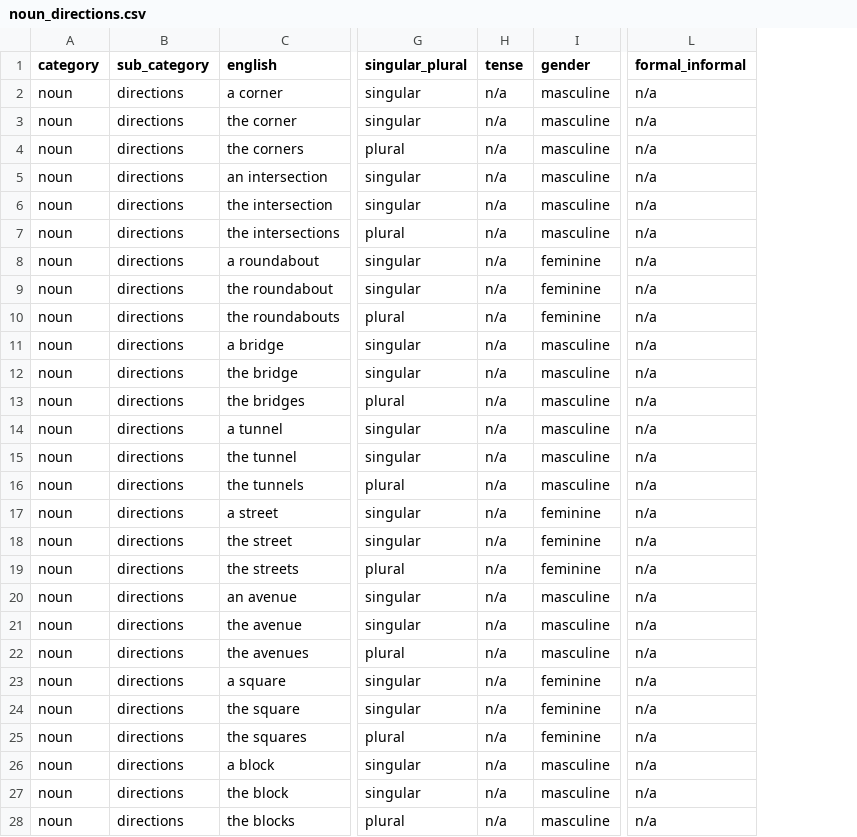
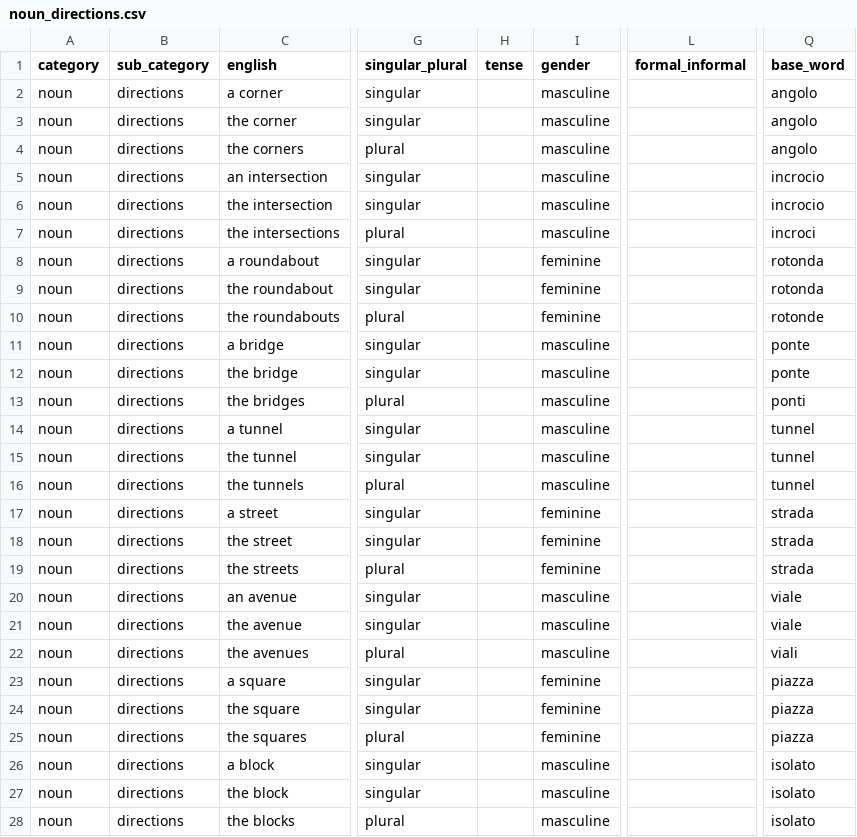
Before and after one commit to steviedale/language_app, a CSV file: language_notes/categories/dataframes/noun_directions.csv, drawn as a sheet; only a part is shown, gaps mark what is left out; the diff covers the shown part only; the diff names each change by its address in the sheet, - before the commit and + after, or states it on an @@ line.

```diff
--- a/language_notes/categories/dataframes/noun_directions.csv
+++ b/language_notes/categories/dataframes/noun_directions.csv
+column Q (base_word), rows 2-28: angolo | angolo | angolo | incrocio | incrocio | incroci | rotonda | rotonda | rotonde | ponte | ponte | ponti | tunnel | tunnel | tunnel | strada | strada | strada | viale | viale | viali | piazza | piazza | piazza | isolato | isolato | isolato
-H2:H28 (tense): n/a
+H2:H28 (tense): (empty)
-L2:L28 (formal_informal): n/a
+L2:L28 (formal_informal): (empty)
```
Also changed, not shown: 2 removed rows and 60 edited cells elsewhere in this file, language_notes/categories/dataframes/noun_drinks.csv, language_notes/categories/dataframes/noun_jewelry_and_metal_working.csv, 18 other files.
